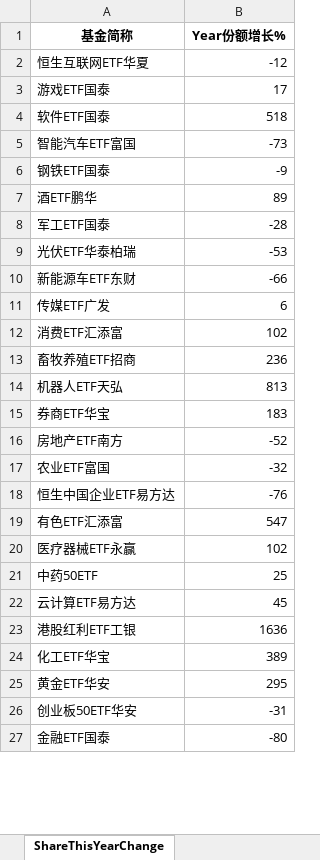
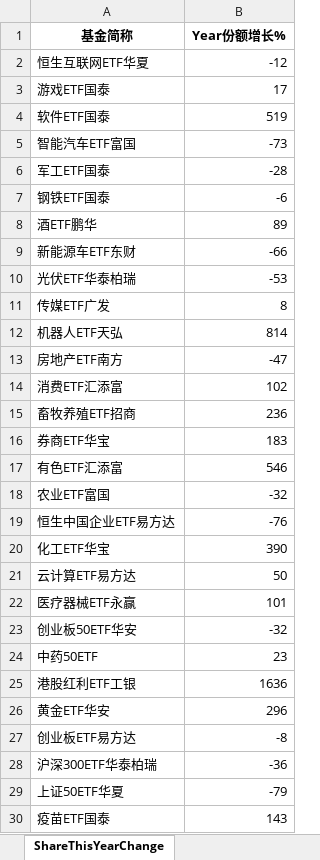
Before and after one commit to digital-era/AIPEMarketDashboard, an Excel workbook: AIPEMarketData.xlsx, sheet ShareThisYearChange, drawn as a sheet; only a part is shown; the shorter side is filled out with more unchanged rows; values as stored, in another font and other column widths than the file's, no borders; removed rows and columns are numbered as before the commit, all else as after; the diff covers the shown part only; the diff names each change by its address in the sheet, - before the commit and + after, or states it on an @@ line.

```diff
--- a/AIPEMarketData.xlsx (sheet ShareThisYearChange)
+++ b/AIPEMarketData.xlsx (sheet ShareThisYearChange)
-B4 (Year份额增长%): 518
+B4 (Year份额增长%): 519
@@ row 8 moved to row 6: 军工ETF国泰 @@
-B7 (Year份额增长%): -9
+B7 (Year份额增长%): -6
@@ row 10 moved to row 9: 新能源车ETF东财 @@
-B11 (Year份额增长%): 6
+B11 (Year份额增长%): 8
+row 12: 机器人ETF天弘 | 814
+row 13: 房地产ETF南方 | -47
-row 14: 机器人ETF天弘 | 813
-row 16: 房地产ETF南方 | -52
+row 17: 有色ETF汇添富 | 546
-row 19: 有色ETF汇添富 | 547
+row 20: 化工ETF华宝 | 390
+row 21: 云计算ETF易方达 | 50
-B22 (Year份额增长%): 102
+B22 (Year份额增长%): 101
+row 23: 创业板50ETF华安 | -32
-B24 (Year份额增长%): 25
+B24 (Year份额增长%): 23
-row 22: 云计算ETF易方达 | 45
-row 24: 化工ETF华宝 | 389
-B26 (Year份额增长%): 295
+B26 (Year份额增长%): 296
-row 26: 创业板50ETF华安 | -31
+row 27: 创业板ETF易方达 | -8
+row 28: 沪深300ETF华泰柏瑞 | -36
@@ row 28 moved to row 29: 上证50ETF华夏 @@
+row 30: 疫苗ETF国泰 | 143
```
Also changed, not shown: 11 added rows, 14 removed rows, 5 moved rows and 7 edited cells elsewhere in this sheet, sheet DistributeHotIndustry, sheet PriceThisYearChange, sheet PriceChangeFrom2021, sheet TopStockInTopPotScore, sheet ShareChangeFrom2021, sheet TopStockIn5DaysMainFund, 7 more sheets, 1 other file.
